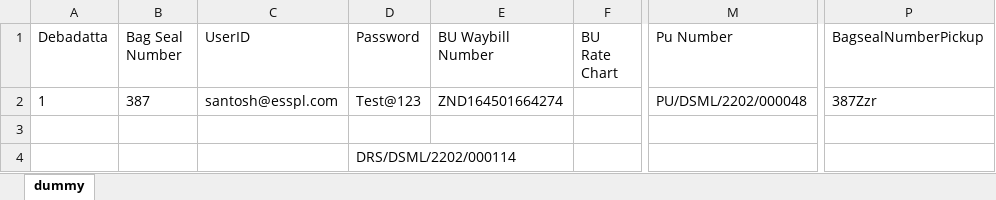
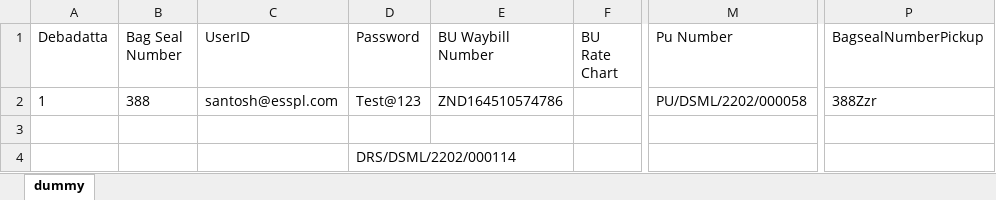
Before and after one commit to Deb181991/CoreEngine, an Excel workbook: Data/data.xlsx, sheet dummy, drawn as a sheet; only a part is shown, gaps mark what is left out; values as stored, in another font and other column widths than the file's, no borders; the diff names each change by its address in the sheet, - before the commit and + after, or states it on an @@ line.

```diff
--- a/Data/data.xlsx (sheet dummy)
+++ b/Data/data.xlsx (sheet dummy)
-B2 (Bag Seal Number): 387
+B2 (Bag Seal Number): 388
-E2 (BU Waybill Number): ZND164501664274
+E2 (BU Waybill Number): ZND164510574786
-M2 (Pu Number): PU/DSML/2202/000048
+M2 (Pu Number): PU/DSML/2202/000058
-P2 (BagsealNumberPickup): 387Zzr
+P2 (BagsealNumberPickup): 388Zzr
```
Also changed, not shown: 3 other files.
